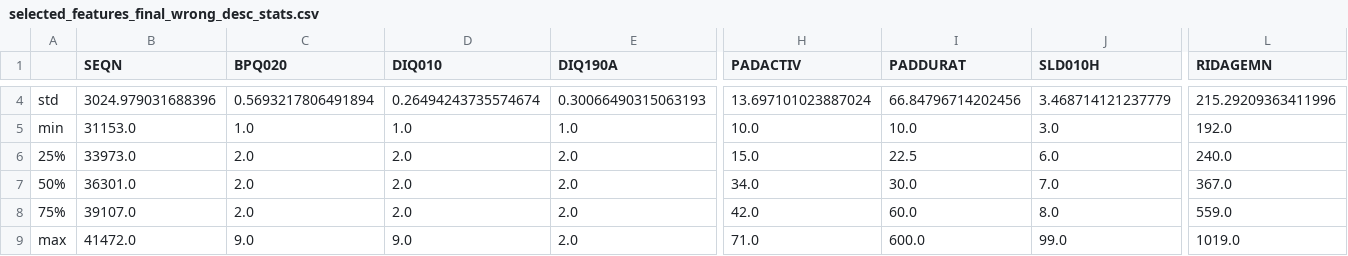
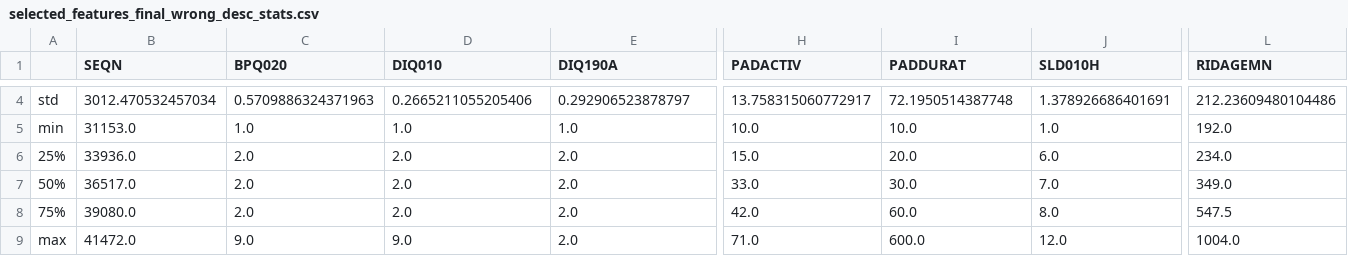
Before and after one commit to BK5102/FURI_Research-Project, a CSV file: selected_features_final_wrong_desc_stats.csv, drawn as a sheet; only a part is shown, gaps mark what is left out; the diff covers the shown part only; the diff names each change by its address in the sheet, - before the commit and + after, or states it on an @@ line.

```diff
--- a/selected_features_final_wrong_desc_stats.csv
+++ b/selected_features_final_wrong_desc_stats.csv
-B4 (SEQN): 3024.979031688396
+B4 (SEQN): 3012.470532457034
-C4 (BPQ020): 0.5693217806491894
+C4 (BPQ020): 0.5709886324371963
-D4 (DIQ010): 0.26494243735574674
+D4 (DIQ010): 0.2665211055205406
-E4 (DIQ190A): 0.30066490315063193
+E4 (DIQ190A): 0.292906523878797
-H4 (PADACTIV): 13.697101023887024
+H4 (PADACTIV): 13.758315060772917
-I4 (PADDURAT): 66.84796714202456
+I4 (PADDURAT): 72.1950514387748
-J4 (SLD010H): 3.468714121237779
+J4 (SLD010H): 1.378926686401691
-L4 (RIDAGEMN): 215.29209363411996
+L4 (RIDAGEMN): 212.23609480104486
-J5 (SLD010H): 3.0
+J5 (SLD010H): 1.0
-B6 (SEQN): 33973.0
+B6 (SEQN): 33936.0
-I6 (PADDURAT): 22.5
+I6 (PADDURAT): 20.0
-L6 (RIDAGEMN): 240.0
+L6 (RIDAGEMN): 234.0
-B7 (SEQN): 36301.0
+B7 (SEQN): 36517.0
-H7 (PADACTIV): 34.0
+H7 (PADACTIV): 33.0
-L7 (RIDAGEMN): 367.0
+L7 (RIDAGEMN): 349.0
-B8 (SEQN): 39107.0
+B8 (SEQN): 39080.0
-L8 (RIDAGEMN): 559.0
+L8 (RIDAGEMN): 547.5
-J9 (SLD010H): 99.0
+J9 (SLD010H): 12.0
-L9 (RIDAGEMN): 1019.0
+L9 (RIDAGEMN): 1004.0
```
Also changed, not shown: 29 edited cells elsewhere in this file, selected_features_final_correct_desc_stats.csv, selected_features_final_with_predictions_correctValues.csv, 8 other files.
